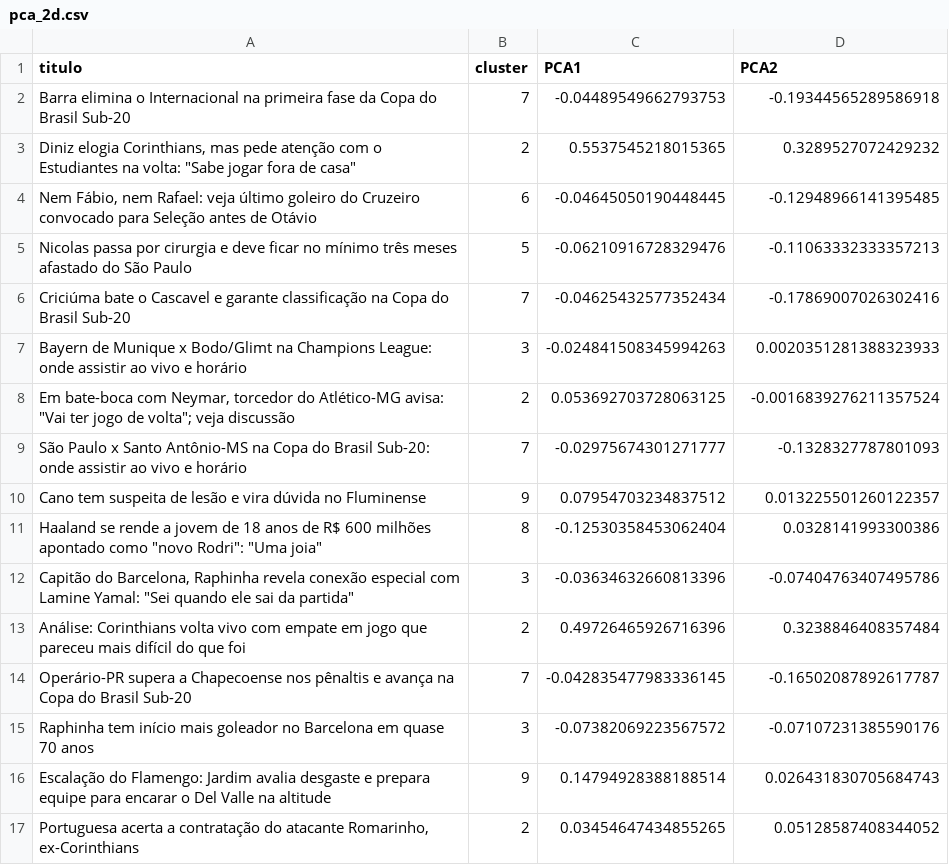
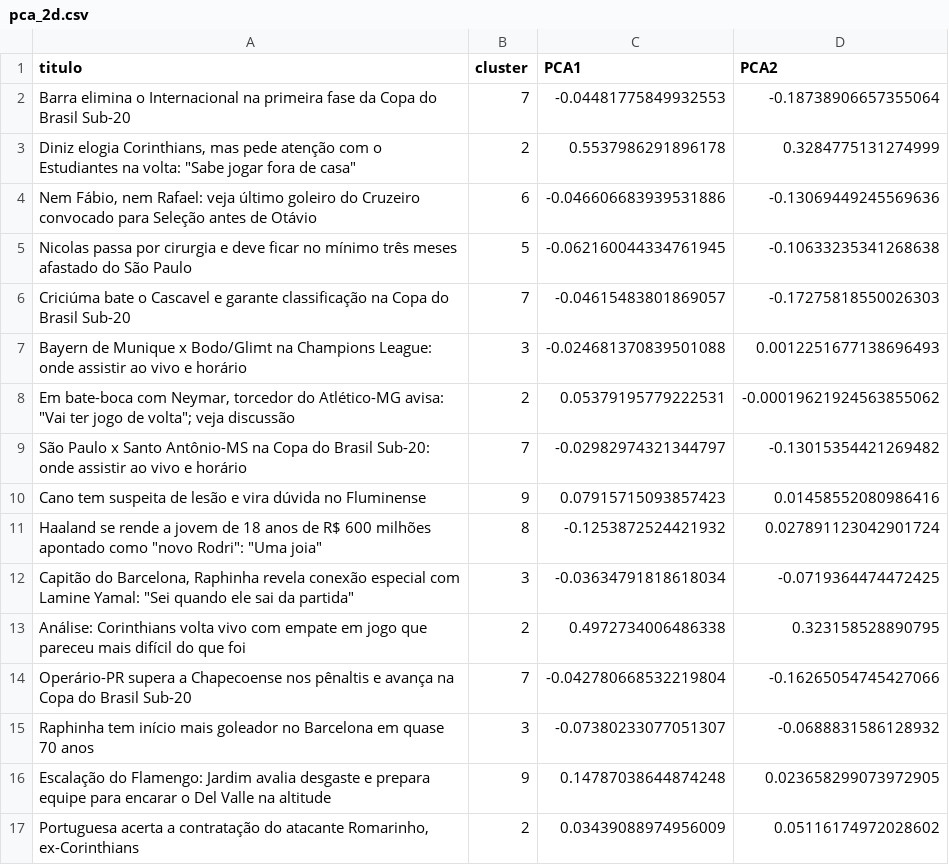
Before and after one commit to HenriqueOS12/PLN, a CSV file: pca_2d.csv, drawn as a sheet; only a part is shown; the diff covers the shown part only.

```diff
--- a/pca_2d.csv
+++ b/pca_2d.csv
@@ -1,17 +1,17 @@
 titulo,cluster,PCA1,PCA2
-Barra elimina o Internacional na primeira fase da Copa do Brasil Sub-20,7,-0.04489549662793753,-0.19344565289586918
-"Diniz elogia Corinthians, mas pede atenção com o Estudiantes na volta: ""Sabe jogar fora de casa""",2,0.5537545218015365,0.3289527072429232
-"Nem Fábio, nem Rafael: veja último goleiro do Cruzeiro convocado para Seleção antes de Otávio",6,-0.04645050190448445,-0.12948966141395485
-Nicolas passa por cirurgia e deve ficar no mínimo três meses afastado do São Paulo,5,-0.06210916728329476,-0.11063332333357213
-Criciúma bate o Cascavel e garante classificação na Copa do Brasil Sub-20,7,-0.04625432577352434,-0.17869007026302416
-Bayern de Munique x Bodo/Glimt na Champions League: onde assistir ao vivo e horário,3,-0.024841508345994263,0.0020351281388323933
-"Em bate-boca com Neymar, torcedor do Atlético-MG avisa: ""Vai ter jogo de volta""; veja discussão",2,0.053692703728063125,-0.0016839276211357524
-São Paulo x Santo Antônio-MS na Copa do Brasil Sub-20: onde assistir ao vivo e horário,7,-0.02975674301271777,-0.1328327787801093
-Cano tem suspeita de lesão e vira dúvida no Fluminense,9,0.07954703234837512,0.013225501260122357
-"Haaland se rende a jovem de 18 anos de R$ 600 milhões apontado como ""novo Rodri"": ""Uma joia""",8,-0.12530358453062404,0.0328141993300386
-"Capitão do Barcelona, Raphinha revela conexão especial com Lamine Yamal: ""Sei quando ele sai da partida""",3,-0.03634632660813396,-0.07404763407495786
-Análise: Corinthians volta vivo com empate em jogo que pareceu mais difícil do que foi,2,0.49726465926716396,0.3238846408357484
-Operário-PR supera a Chapecoense nos pênaltis e avança na Copa do Brasil Sub-20,7,-0.042835477983336145,-0.16502087892617787
-Raphinha tem início mais goleador no Barcelona em quase 70 anos,3,-0.07382069223567572,-0.07107231385590176
-Escalação do Flamengo: Jardim avalia desgaste e prepara equipe para encarar o Del Valle na altitude,9,0.14794928388188514,0.026431830705684743
-"Portuguesa acerta a contratação do atacante Romarinho, ex-Corinthians",2,0.03454647434855265,0.05128587408344052
+Barra elimina o Internacional na primeira fase da Copa do Brasil Sub-20,7,-0.04481775849932553,-0.18738906657355064
+"Diniz elogia Corinthians, mas pede atenção com o Estudiantes na volta: ""Sabe jogar fora de casa""",2,0.5537986291896178,0.3284775131274999
+"Nem Fábio, nem Rafael: veja último goleiro do Cruzeiro convocado para Seleção antes de Otávio",6,-0.046606683939531886,-0.13069449245569636
+Nicolas passa por cirurgia e deve ficar no mínimo três meses afastado do São Paulo,5,-0.062160044334761945,-0.10633235341268638
+Criciúma bate o Cascavel e garante classificação na Copa do Brasil Sub-20,7,-0.04615483801869057,-0.17275818550026303
+Bayern de Munique x Bodo/Glimt na Champions League: onde assistir ao vivo e horário,3,-0.024681370839501088,0.0012251677138696493
+"Em bate-boca com Neymar, torcedor do Atlético-MG avisa: ""Vai ter jogo de volta""; veja discussão",2,0.05379195779222531,-0.00019621924563855062
+São Paulo x Santo Antônio-MS na Copa do Brasil Sub-20: onde assistir ao vivo e horário,7,-0.02982974321344797,-0.13015354421269482
+Cano tem suspeita de lesão e vira dúvida no Fluminense,9,0.07915715093857423,0.01458552080986416
+"Haaland se rende a jovem de 18 anos de R$ 600 milhões apontado como ""novo Rodri"": ""Uma joia""",8,-0.1253872524421932,0.027891123042901724
+"Capitão do Barcelona, Raphinha revela conexão especial com Lamine Yamal: ""Sei quando ele sai da partida""",3,-0.03634791818618034,-0.0719364474472425
+Análise: Corinthians volta vivo com empate em jogo que pareceu mais difícil do que foi,2,0.4972734006486338,0.323158528890795
+Operário-PR supera a Chapecoense nos pênaltis e avança na Copa do Brasil Sub-20,7,-0.042780668532219804,-0.16265054745427066
+Raphinha tem início mais goleador no Barcelona em quase 70 anos,3,-0.07380233077051307,-0.0688831586128932
+Escalação do Flamengo: Jardim avalia desgaste e prepara equipe para encarar o Del Valle na altitude,9,0.14787038644874248,0.023658299073972905
+"Portuguesa acerta a contratação do atacante Romarinho, ex-Corinthians",2,0.03439088974956009,0.05116174972028602
```
Also changed, not shown: 168 edited cells elsewhere in this file, pca_3d.csv, 6 other files.
